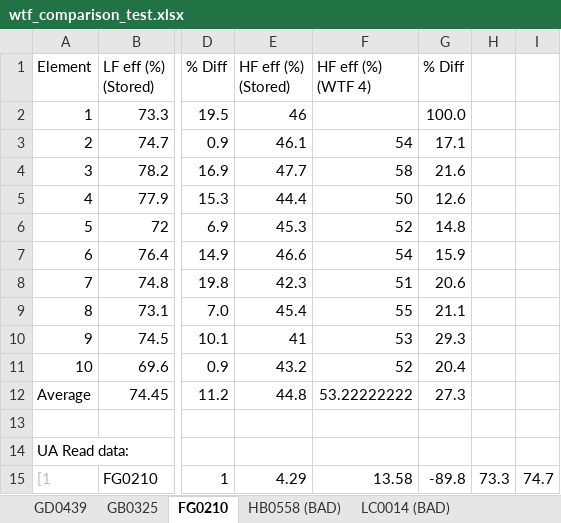
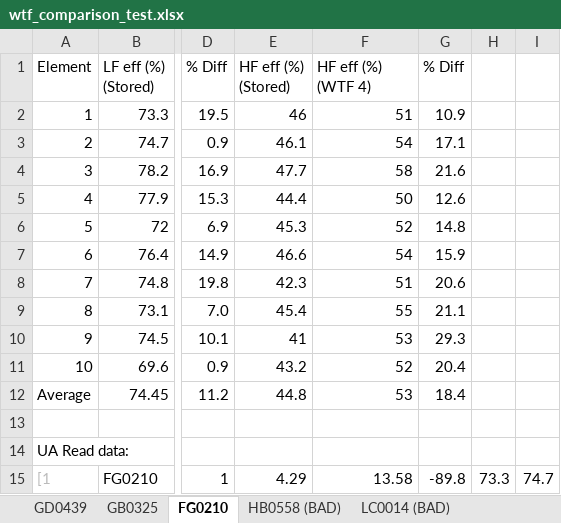
Before and after one commit to 8foldrepo/RF_Balance_Profound, an Excel workbook: Documentation/wtf_comparison_test.xlsx, sheet FG0210, drawn as a sheet; only a part is shown, gaps mark what is left out; values as stored, in another font and other column widths than the file's, no borders; the diff names each change by its address in the sheet, - before the commit and + after, or states it on an @@ line.

```diff
--- a/Documentation/wtf_comparison_test.xlsx (sheet FG0210)
+++ b/Documentation/wtf_comparison_test.xlsx (sheet FG0210)
-F2 (HF eff (%) (WTF 4)): (empty)
+F2 (HF eff (%) (WTF 4)): 51
-G2 (% Diff): 100.0
+G2 (% Diff): 10.9
-F12 (HF eff (%) (WTF 4)): 53.22222222
+F12 (HF eff (%) (WTF 4)): 53
-G12 (% Diff): 27.3
+G12 (% Diff): 18.4
```
Also changed, not shown: sheet GD0439, sheet HB0462 (BAD), sheet HB0558 (BAD), other sheet tabs, 3 other files.
